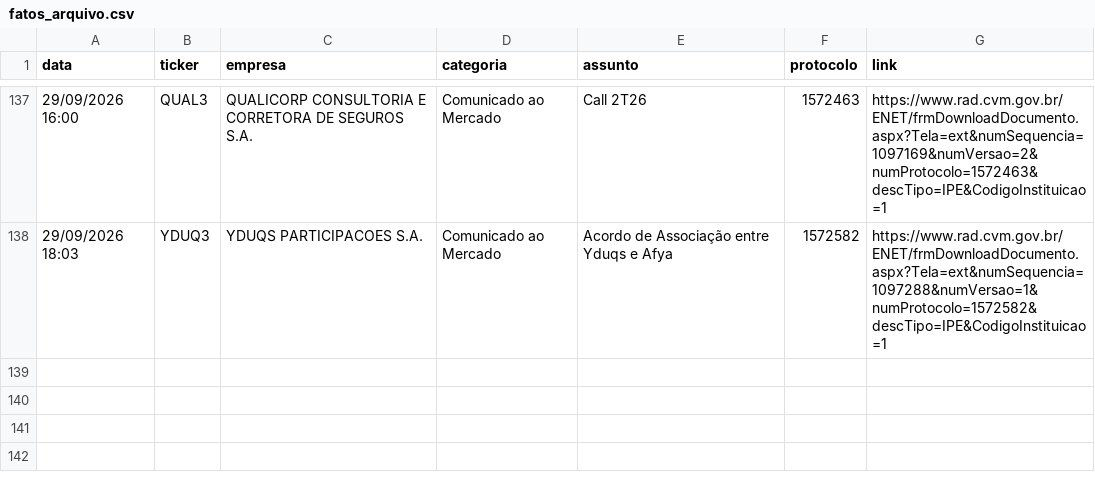
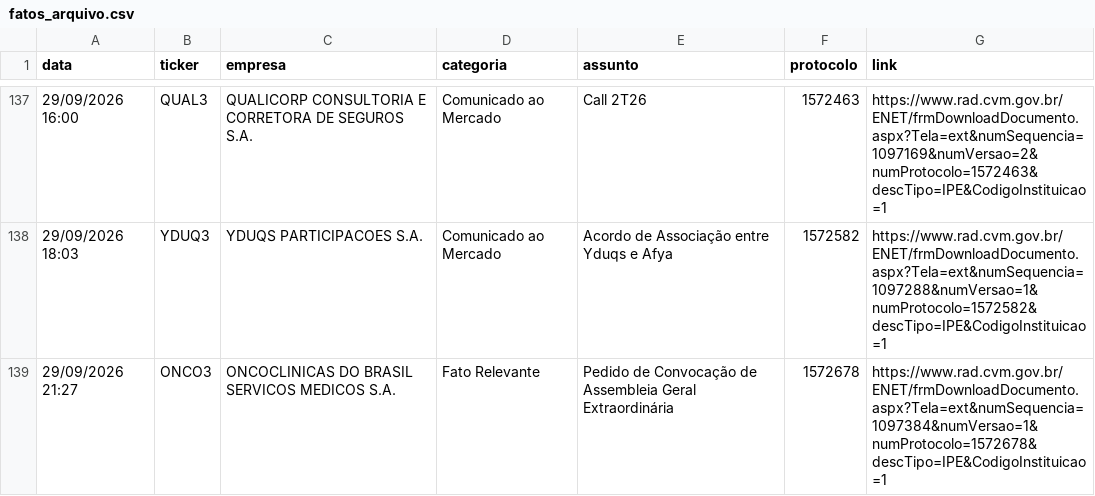
Before and after one commit to danxhp/cvm-fatos-relevantes, a CSV file: fatos_arquivo.csv, drawn as a sheet; only a part is shown, gaps mark what is left out; the diff names each change by its address in the sheet, - before the commit and + after, or states it on an @@ line.

```diff
--- a/fatos_arquivo.csv
+++ b/fatos_arquivo.csv
+row 139: 29/09/2026 21:27 | ONCO3 | ONCOCLINICAS DO BRASIL SERVICOS MEDICOS S.A. | Fato Relevante | Pedido de Convocação de Assembleia Geral Extraordinária | 1572678 | https://www.rad.cvm.gov.br/ENET/frmDownloadDocumento.aspx?Tela=ext&numSequencia=1097384&numVersao=1&numProtocolo=1572678&descTipo=IPE&CodigoInstituicao=1
```
Also changed, not shown: 2 other files.
